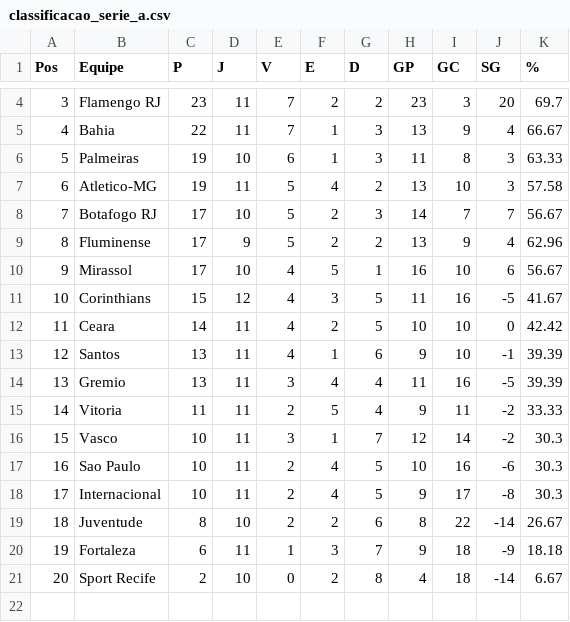
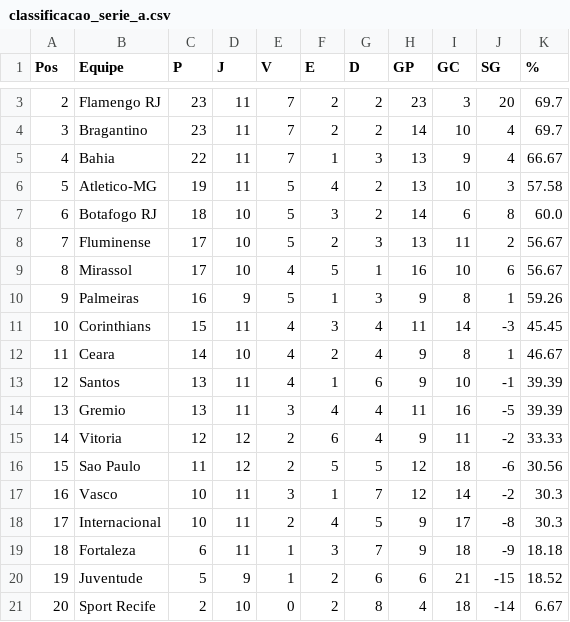
Before and after one commit to tlvzz/campeonato-brasileiro, a CSV file: classificacao_serie_a.csv, drawn as a sheet; only a part is shown, gaps mark what is left out; removed rows and columns are numbered as before the commit, all else as after; the diff covers the shown part only; the diff names each change by its address in the sheet, - before the commit and + after, or states it on an @@ line.

```diff
--- a/classificacao_serie_a.csv
+++ b/classificacao_serie_a.csv
@@ column A (Pos) renumbered between rows 2 and 19 @@
+row 4: 3 | Bragantino | 23 | 11 | 7 | 2 | 2 | 14 | 10 | 4 | 69.7
-row 6: 5 | Palmeiras | 19 | 10 | 6 | 1 | 3 | 11 | 8 | 3 | 63.33
-C7 (P): 17
+C7 (P): 18
-F7 (E): 2
+F7 (E): 3
-G7 (D): 3
+G7 (D): 2
-I7 (GC): 7
+I7 (GC): 6
-J7 (SG): 7
+J7 (SG): 8
-K7 (%): 56.67
+K7 (%): 60.0
-D8 (J): 9
+D8 (J): 10
-G8 (D): 2
+G8 (D): 3
-I8 (GC): 9
+I8 (GC): 11
-J8 (SG): 4
+J8 (SG): 2
-K8 (%): 62.96
+K8 (%): 56.67
+row 10: 9 | Palmeiras | 16 | 9 | 5 | 1 | 3 | 9 | 8 | 1 | 59.26
-D11 (J): 12
+D11 (J): 11
-G11:G12 (D): 5
+G11:G12 (D): 4
-I11 (GC): 16
+I11 (GC): 14
-J11 (SG): -5
+J11 (SG): -3
-K11 (%): 41.67
+K11 (%): 45.45
-D12 (J): 11
+D12 (J): 10
-H12 (GP): 10
+H12 (GP): 9
-I12 (GC): 10
+I12 (GC): 8
-J12 (SG): 0
+J12 (SG): 1
-K12 (%): 42.42
+K12 (%): 46.67
-C15 (P): 11
+C15 (P): 12
-D15 (J): 11
+D15 (J): 12
-F15 (E): 5
+F15 (E): 6
+row 16: 15 | Sao Paulo | 11 | 12 | 2 | 5 | 5 | 12 | 18 | -6 | 30.56
-row 17: 16 | Sao Paulo | 10 | 11 | 2 | 4 | 5 | 10 | 16 | -6 | 30.3
-row 19: 18 | Juventude | 8 | 10 | 2 | 2 | 6 | 8 | 22 | -14 | 26.67
+row 20: 19 | Juventude | 5 | 9 | 1 | 2 | 6 | 6 | 21 | -15 | 18.52
```
Also changed, not shown: 1 removed row and 6 edited cells elsewhere in this file, resultados_serie_a.csv, 1 other file.
